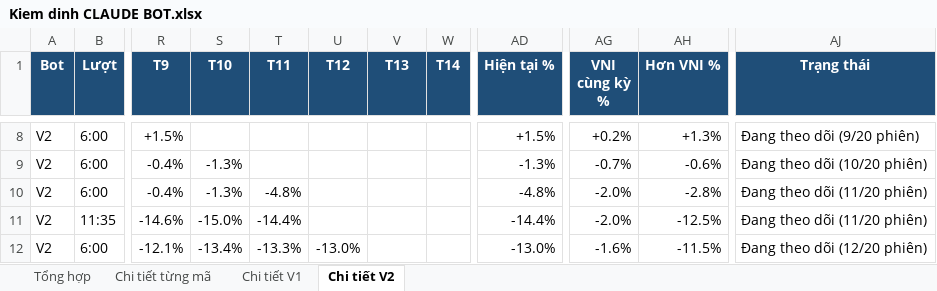
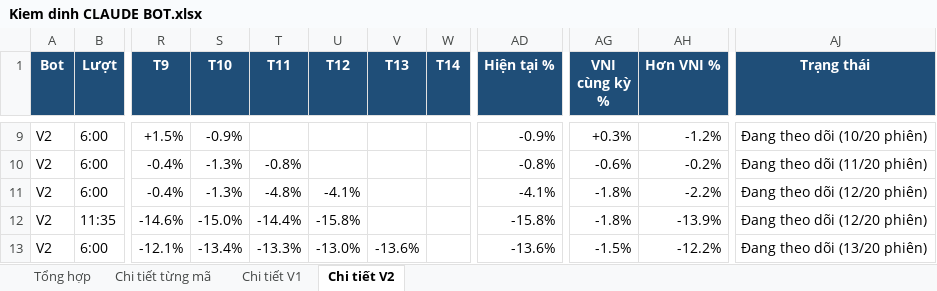
Before and after one commit to karenmanucian1-commits/Top-5-Co-Phieu-Hang-Ngay-Claude, an Excel workbook: data/reports/Kiem dinh CLAUDE BOT.xlsx, sheet Chi tiết V2, drawn as a sheet; only a part is shown, gaps mark what is left out; values as stored, in another font and other column widths than the file's, no borders; conditional formats not drawn; addresses are those after the commit; the diff covers the shown part only; the diff names each change by its address in the sheet, - before the commit and + after, or states it on an @@ line.

```diff
--- a/data/reports/Kiem dinh CLAUDE BOT.xlsx (sheet Chi tiết V2)
+++ b/data/reports/Kiem dinh CLAUDE BOT.xlsx (sheet Chi tiết V2)
-S9 (T10): (empty)
+S9 (T10): -0.9%
-AD9 (Hiện tại %): +1.5%
+AD9 (Hiện tại %): -0.9%
-AG9 (VNI cùng kỳ %): +0.2%
+AG9 (VNI cùng kỳ %): +0.3%
-AH9 (Hơn VNI %): +1.3%
+AH9 (Hơn VNI %): -1.2%
-AJ9 (Trạng thái): Đang theo dõi (9/20 phiên)
+AJ9 (Trạng thái): Đang theo dõi (10/20 phiên)
-T10 (T11): (empty)
+T10 (T11): -0.8%
-AD10 (Hiện tại %): -1.3%
+AD10 (Hiện tại %): -0.8%
-AG10 (VNI cùng kỳ %): -0.7%
+AG10 (VNI cùng kỳ %): -0.6%
-AH10 (Hơn VNI %): -0.6%
+AH10 (Hơn VNI %): -0.2%
-AJ10 (Trạng thái): Đang theo dõi (10/20 phiên)
+AJ10 (Trạng thái): Đang theo dõi (11/20 phiên)
-U11 (T12): (empty)
+U11 (T12): -4.1%
-AD11 (Hiện tại %): -4.8%
+AD11 (Hiện tại %): -4.1%
-AG11:AG12 (VNI cùng kỳ %): -2.0%
+AG11:AG12 (VNI cùng kỳ %): -1.8%
-AH11 (Hơn VNI %): -2.8%
+AH11 (Hơn VNI %): -2.2%
-AJ11:AJ12 (Trạng thái): Đang theo dõi (11/20 phiên)
+AJ11:AJ12 (Trạng thái): Đang theo dõi (12/20 phiên)
-U12 (T12): (empty)
+U12 (T12): -15.8%
-AD12 (Hiện tại %): -14.4%
+AD12 (Hiện tại %): -15.8%
-AH12 (Hơn VNI %): -12.5%
+AH12 (Hơn VNI %): -13.9%
-V13 (T13): (empty)
+V13 (T13): -13.6%
-AD13 (Hiện tại %): -13.0%
+AD13 (Hiện tại %): -13.6%
-AG13 (VNI cùng kỳ %): -1.6%
+AG13 (VNI cùng kỳ %): -1.5%
-AH13 (Hơn VNI %): -11.5%
+AH13 (Hơn VNI %): -12.2%
-AJ13 (Trạng thái): Đang theo dõi (12/20 phiên)
+AJ13 (Trạng thái): Đang theo dõi (13/20 phiên)
```
Also changed, not shown: 1 added row and 110 edited cells elsewhere in this sheet, sheet Chi tiết từng mã, sheet Chi tiết V1, sheet Tổng hợp, 2 other files.
